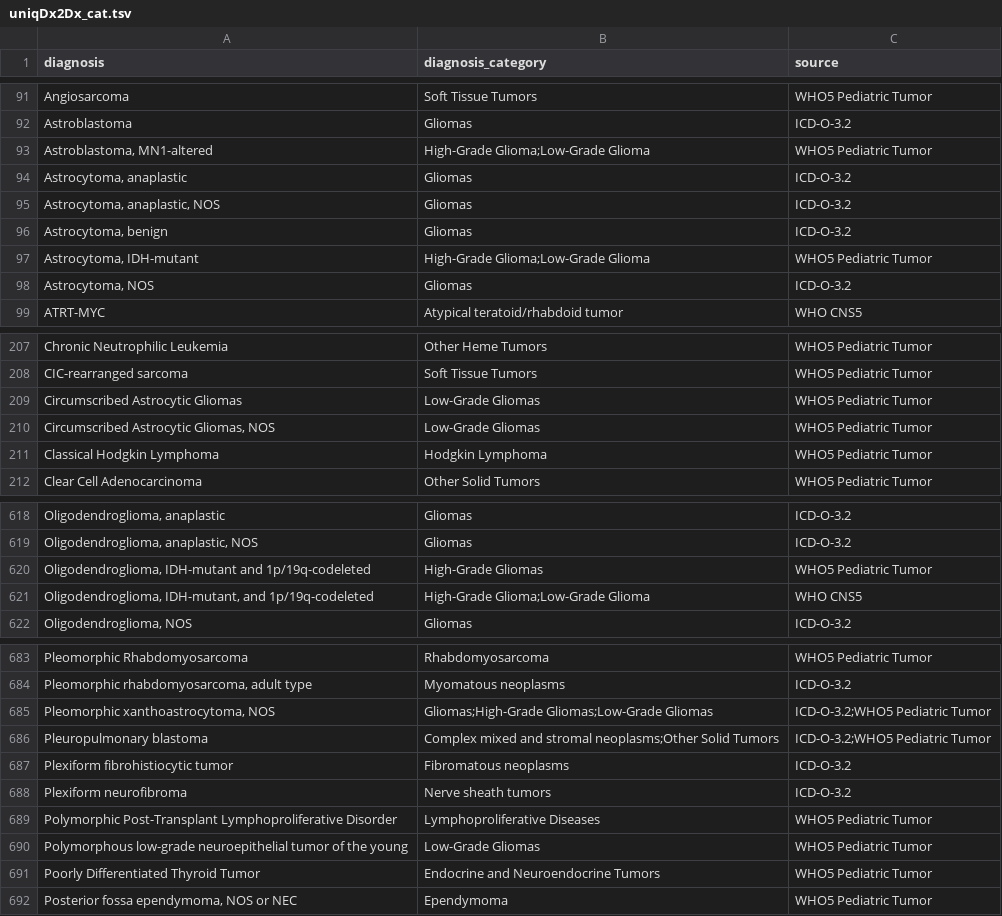
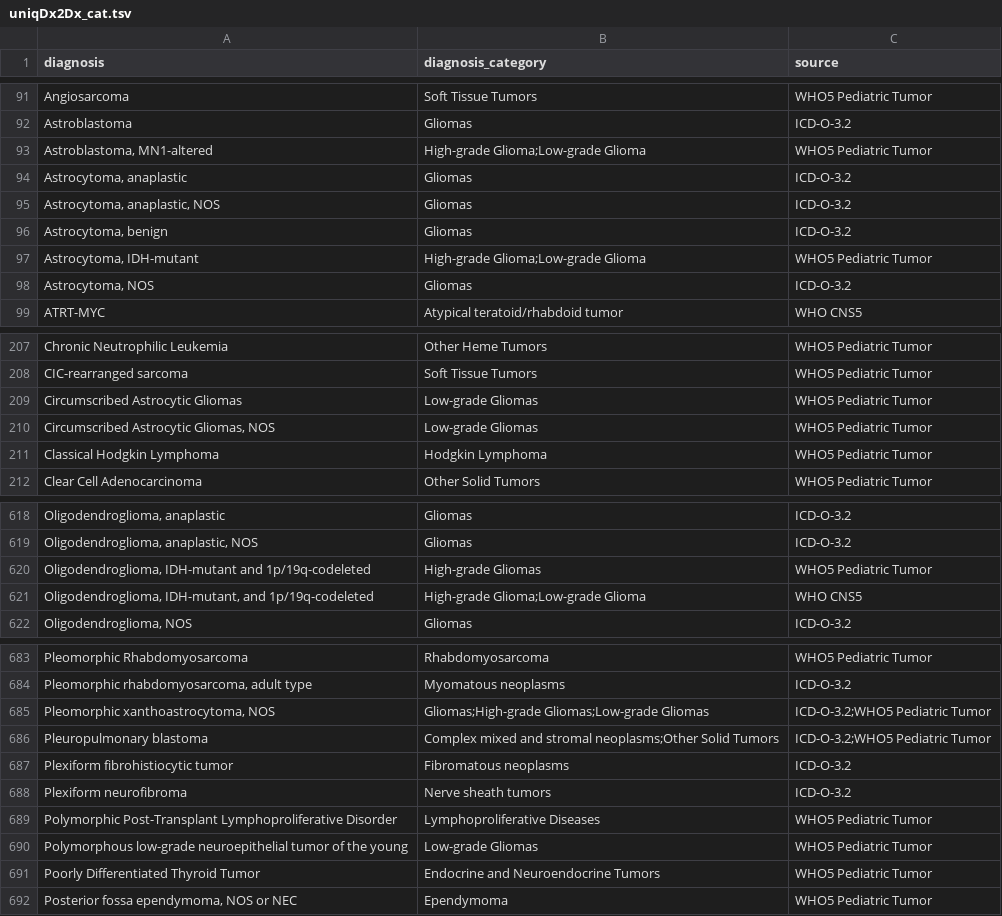
Before and after one commit to CBIIT/ChildhoodCancerDataInitiative-Prefect_Pipeline, a TSV file: docs/uniqDx2Dx_cat.tsv, drawn as a sheet; only a part is shown, gaps mark what is left out; the diff covers the shown part only.

```diff
--- a/docs/uniqDx2Dx_cat.tsv
+++ b/docs/uniqDx2Dx_cat.tsv
@@ -92,3 +92,3 @@ Angiosarcoma	Soft Tissue Tumors	WHO5 Pediatric Tumor
 Astroblastoma	Gliomas	ICD-O-3.2
-Astroblastoma, MN1-altered	High-Grade Glioma;Low-Grade Glioma	WHO5 Pediatric Tumor
+Astroblastoma, MN1-altered	High-grade Glioma;Low-grade Glioma	WHO5 Pediatric Tumor
 Astrocytoma, anaplastic	Gliomas	ICD-O-3.2
@@ -96,3 +96,3 @@ Astrocytoma, anaplastic, NOS	Gliomas	ICD-O-3.2
 Astrocytoma, benign	Gliomas	ICD-O-3.2
-Astrocytoma, IDH-mutant	High-Grade Glioma;Low-Grade Glioma	WHO5 Pediatric Tumor
+Astrocytoma, IDH-mutant	High-grade Glioma;Low-grade Glioma	WHO5 Pediatric Tumor
 Astrocytoma, NOS	Gliomas	ICD-O-3.2
@@ -208,4 +208,4 @@ Chronic Neutrophilic Leukemia	Other Heme Tumors	WHO5 Pediatric Tumor
 CIC-rearranged sarcoma	Soft Tissue Tumors	WHO5 Pediatric Tumor
-Circumscribed Astrocytic Gliomas	Low-Grade Gliomas	WHO5 Pediatric Tumor
-Circumscribed Astrocytic Gliomas, NOS	Low-Grade Gliomas	WHO5 Pediatric Tumor
+Circumscribed Astrocytic Gliomas	Low-grade Gliomas	WHO5 Pediatric Tumor
+Circumscribed Astrocytic Gliomas, NOS	Low-grade Gliomas	WHO5 Pediatric Tumor
 Classical Hodgkin Lymphoma	Hodgkin Lymphoma	WHO5 Pediatric Tumor
@@ -619,4 +619,4 @@ Oligodendroglioma, anaplastic	Gliomas	ICD-O-3.2
 Oligodendroglioma, anaplastic, NOS	Gliomas	ICD-O-3.2
-Oligodendroglioma, IDH-mutant and 1p/19q-codeleted	High-Grade Gliomas	WHO5 Pediatric Tumor
-Oligodendroglioma, IDH-mutant, and 1p/19q-codeleted	High-Grade Glioma;Low-Grade Glioma	WHO CNS5
+Oligodendroglioma, IDH-mutant and 1p/19q-codeleted	High-grade Gliomas	WHO5 Pediatric Tumor
+Oligodendroglioma, IDH-mutant, and 1p/19q-codeleted	High-grade Glioma;Low-grade Glioma	WHO CNS5
 Oligodendroglioma, NOS	Gliomas	ICD-O-3.2
@@ -684,3 +684,3 @@ Pleomorphic Rhabdomyosarcoma	Rhabdomyosarcoma	WHO5 Pediatric Tumor
 Pleomorphic rhabdomyosarcoma, adult type	Myomatous neoplasms	ICD-O-3.2
-Pleomorphic xanthoastrocytoma, NOS	Gliomas;High-Grade Gliomas;Low-Grade Gliomas	ICD-O-3.2;WHO5 Pediatric Tumor
+Pleomorphic xanthoastrocytoma, NOS	Gliomas;High-grade Gliomas;Low-grade Gliomas	ICD-O-3.2;WHO5 Pediatric Tumor
 Pleuropulmonary blastoma	Complex mixed and stromal neoplasms;Other Solid Tumors	ICD-O-3.2;WHO5 Pediatric Tumor
@@ -689,3 +689,3 @@ Plexiform neurofibroma	Nerve sheath tumors	ICD-O-3.2
 Polymorphic Post-Transplant Lymphoproliferative Disorder	Lymphoproliferative Diseases	WHO5 Pediatric Tumor
-Polymorphous low-grade neuroepithelial tumor of the young	Low-Grade Gliomas	WHO5 Pediatric Tumor
+Polymorphous low-grade neuroepithelial tumor of the young	Low-grade Gliomas	WHO5 Pediatric Tumor
 Poorly Differentiated Thyroid Tumor	Endocrine and Neuroendocrine Tumors	WHO5 Pediatric Tumor
```
Also changed, not shown: 23 edited cells elsewhere in this file.
